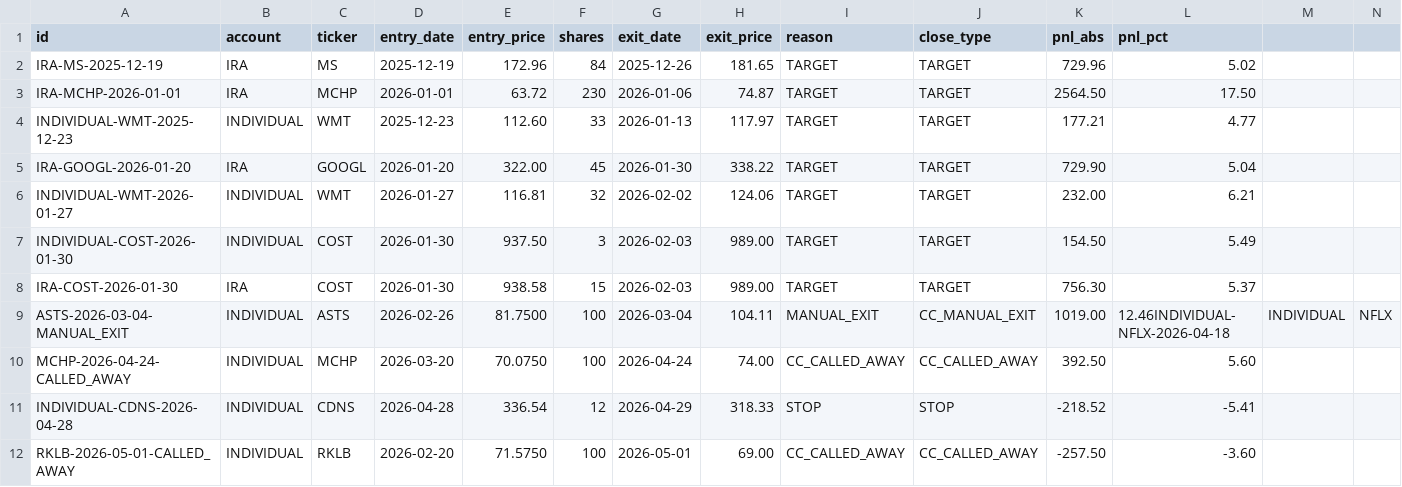
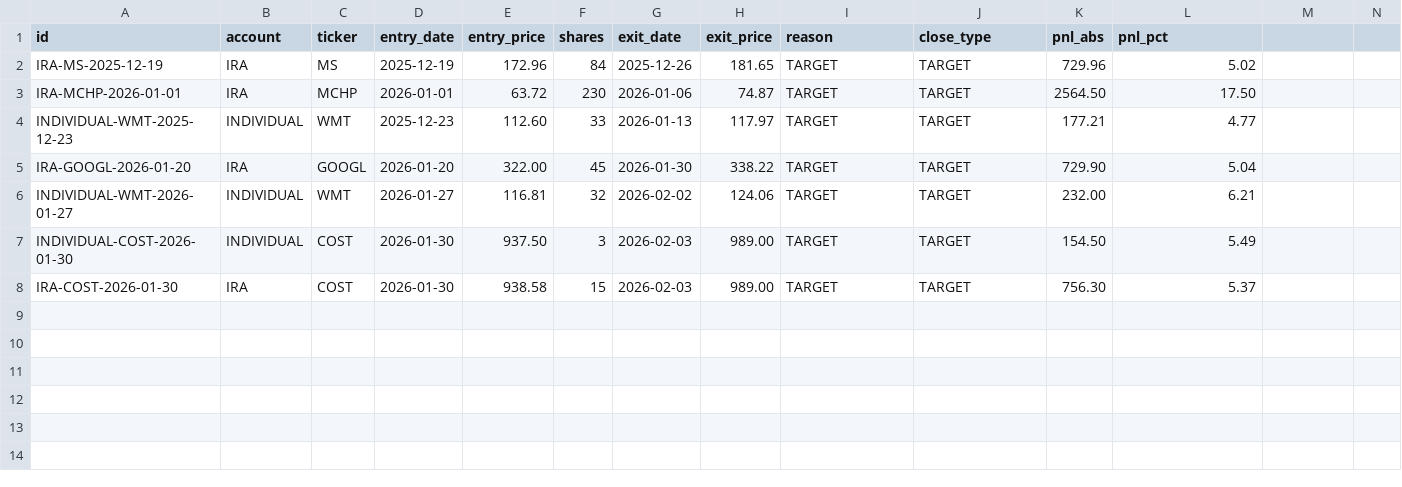
Before and after one commit to SimosProjects/Trading-Screener, a CSV file: stock_trades.csv, drawn as a sheet; only a part is shown; rows hold the shown columns only; the diff names each change by its address in the sheet, - before the commit and + after, or states it on an @@ line.

```diff
--- a/stock_trades.csv
+++ b/stock_trades.csv
-row 9: ASTS-2026-03-04-MANUAL_EXIT | INDIVIDUAL | ASTS | 2026-02-26 | 81.7500 | 100 | 2026-03-04 | 104.11 | MANUAL_EXIT | CC_MANUAL_EXIT | 1019.00 | 12.46INDIVIDUAL-NFLX-2026-04-18 | INDIVIDUAL | NFLX
-row 10: MCHP-2026-04-24-CALLED_AWAY | INDIVIDUAL | MCHP | 2026-03-20 | 70.0750 | 100 | 2026-04-24 | 74.00 | CC_CALLED_AWAY | CC_CALLED_AWAY | 392.50 | 5.60
-row 11: INDIVIDUAL-CDNS-2026-04-28 | INDIVIDUAL | CDNS | 2026-04-28 | 336.54 | 12 | 2026-04-29 | 318.33 | STOP | STOP | -218.52 | -5.41
-row 12: RKLB-2026-05-01-CALLED_AWAY | INDIVIDUAL | RKLB | 2026-02-20 | 71.5750 | 100 | 2026-05-01 | 69.00 | CC_CALLED_AWAY | CC_CALLED_AWAY | -257.50 | -3.60
```
Also changed, not shown: retirement_positions.csv, stock_positions.csv, 1 other file.
